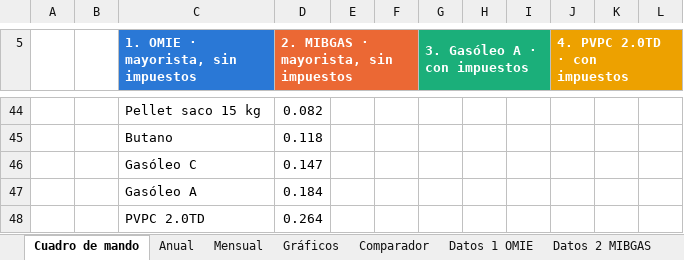
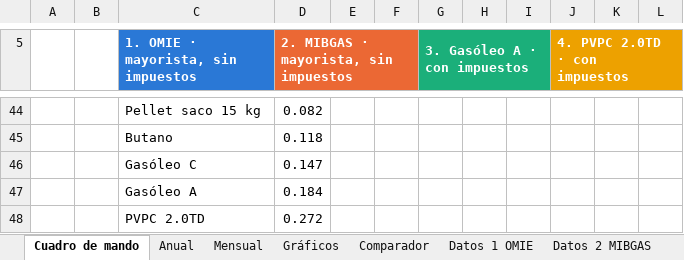
Before and after one commit to pablopardopazosgestan/cuadro-mando-precios-energia, an Excel workbook: sitio/informes/historico.xlsx, sheet Cuadro de mando, drawn as a sheet; only a part is shown, gaps mark what is left out; values as stored, in another font and other column widths than the file's, no borders; charts and pictures and conditional formats not drawn; the diff covers the shown part only; the diff names each change by its address in the sheet, - before the commit and + after, or states it on an @@ line.

```diff
--- a/sitio/informes/historico.xlsx (sheet Cuadro de mando)
+++ b/sitio/informes/historico.xlsx (sheet Cuadro de mando)
-D48: 0.264
+D48: 0.272
```
Also changed, not shown: 32 edited cells elsewhere in this sheet, sheet Comparador, sheet Datos 4 PVPC 2.0TD, sheet Datos 1 OMIE, sheet Datos 2 MIBGAS, sheet Mensual, sheet Anual, charts or pictures, 14 other files.
